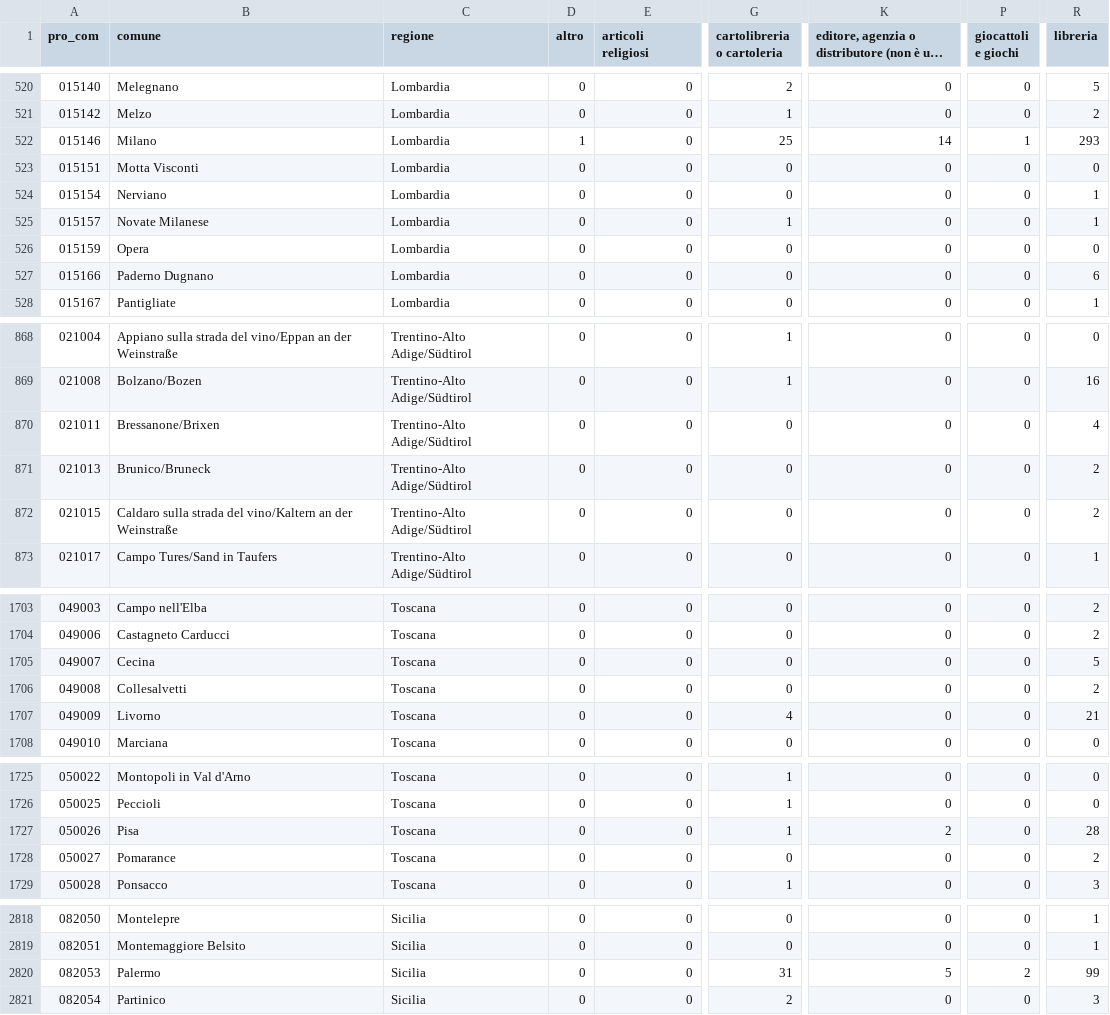
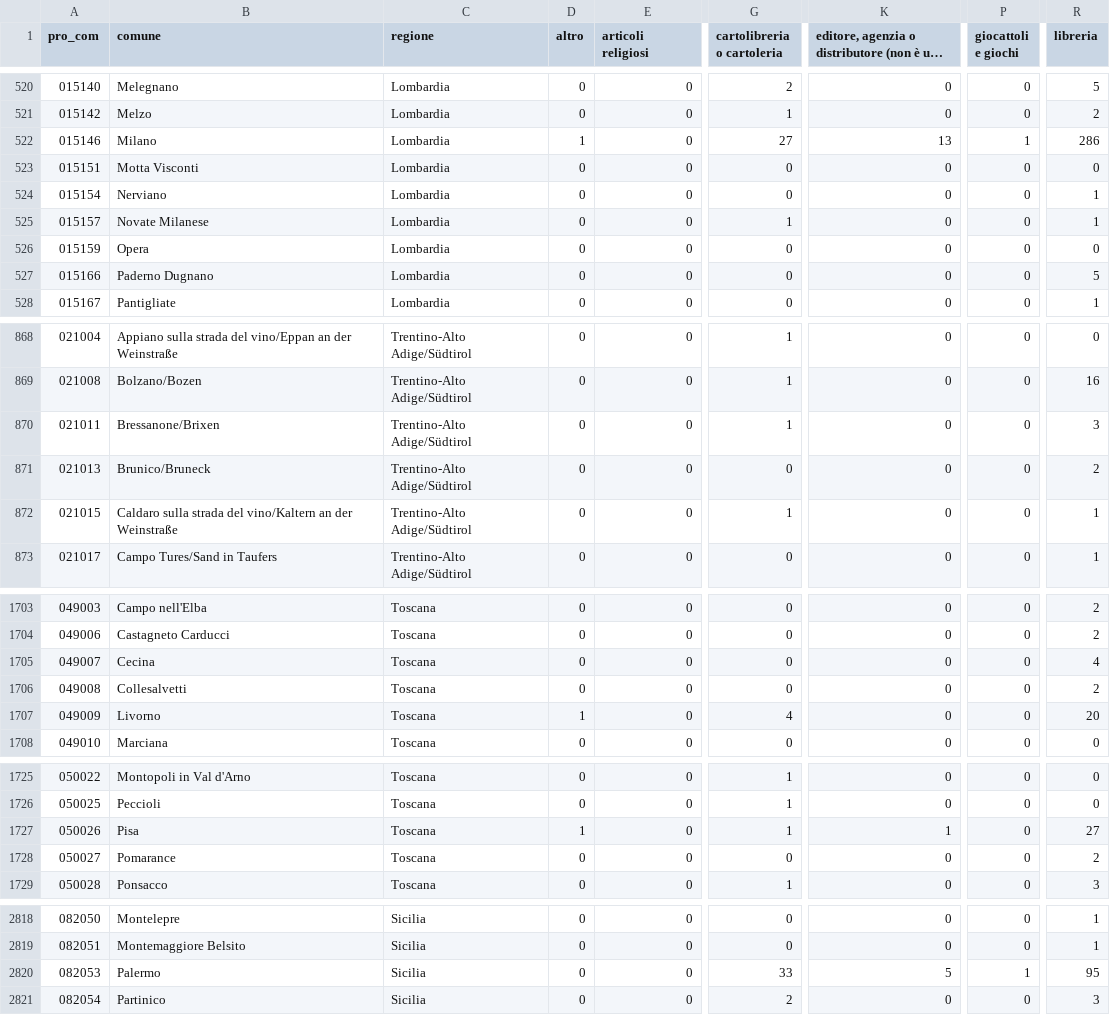
Before and after one commit to mnovali90-byte/territorio-legge, a CSV file: data/librerie/per_comune.csv, drawn as a sheet; only a part is shown, gaps mark what is left out; long unchanged cells end in …; the diff covers the shown part only; the diff names each change by its address in the sheet, - before the commit and + after, or states it on an @@ line.

```diff
--- a/data/librerie/per_comune.csv
+++ b/data/librerie/per_comune.csv
-G522 (cartolibreria o cartoleria): 25
+G522 (cartolibreria o cartoleria): 27
-K522: 14
+K522: 13
-R522 (libreria): 293
+R522 (libreria): 286
-R527 (libreria): 6
+R527 (libreria): 5
-G870 (cartolibreria o cartoleria): 0
+G870 (cartolibreria o cartoleria): 1
-R870 (libreria): 4
+R870 (libreria): 3
-G872 (cartolibreria o cartoleria): 0
+G872 (cartolibreria o cartoleria): 1
-R872 (libreria): 2
+R872 (libreria): 1
-R1705 (libreria): 5
+R1705 (libreria): 4
-D1707 (altro): 0
+D1707 (altro): 1
-R1707 (libreria): 21
+R1707 (libreria): 20
-D1727 (altro): 0
+D1727 (altro): 1
-K1727: 2
+K1727: 1
-R1727 (libreria): 28
+R1727 (libreria): 27
-G2820 (cartolibreria o cartoleria): 31
+G2820 (cartolibreria o cartoleria): 33
-P2820 (giocattoli e giochi): 2
+P2820 (giocattoli e giochi): 1
-R2820 (libreria): 99
+R2820 (libreria): 95
```
Also changed, not shown: 177 edited cells elsewhere in this file, 2 other files.
